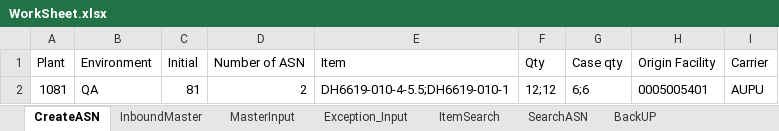
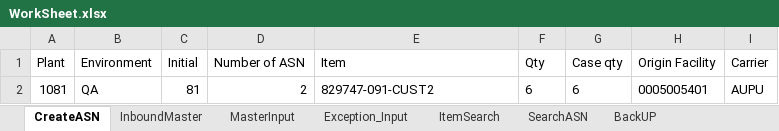
Before and after one commit to Vino0585/Nike, an Excel workbook: J30/Input_files/WorkSheet.xlsx, sheet CreateASN, drawn as a sheet; values as stored, in another font and other column widths than the file's, no borders; the diff names each change by its address in the sheet, - before the commit and + after, or states it on an @@ line.

```diff
--- a/J30/Input_files/WorkSheet.xlsx (sheet CreateASN)
+++ b/J30/Input_files/WorkSheet.xlsx (sheet CreateASN)
-E2 (Item): DH6619-010-4-5.5;DH6619-010-1
+E2 (Item): 829747-091-CUST2
-F2 (Qty): 12;12
+F2 (Qty): 6
-G2 (Case qty): 6;6
+G2 (Case qty): 6
```
Also changed, not shown: sheet MasterInput, sheet ItemSearch, sheet InboundMaster, J30/Input_files/Inventory_Worksheet.xlsx, J30/Input_files/Outbound_Worksheet.xlsx, 13 other files.
